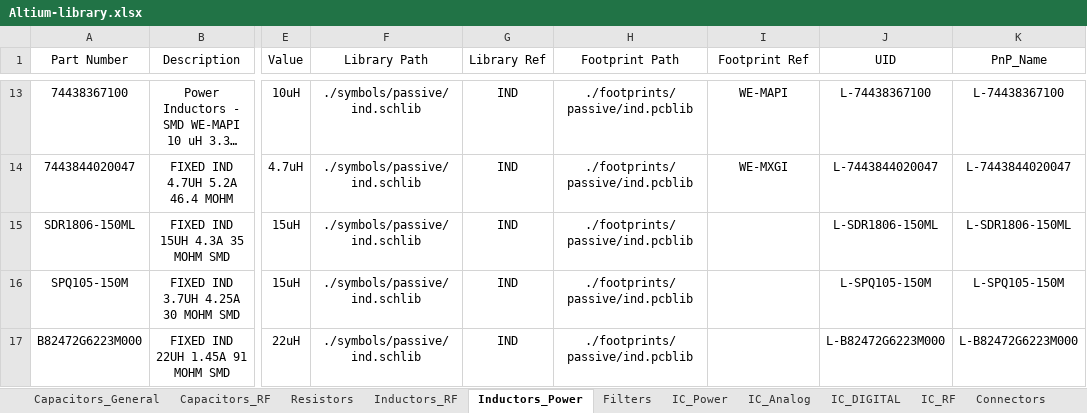
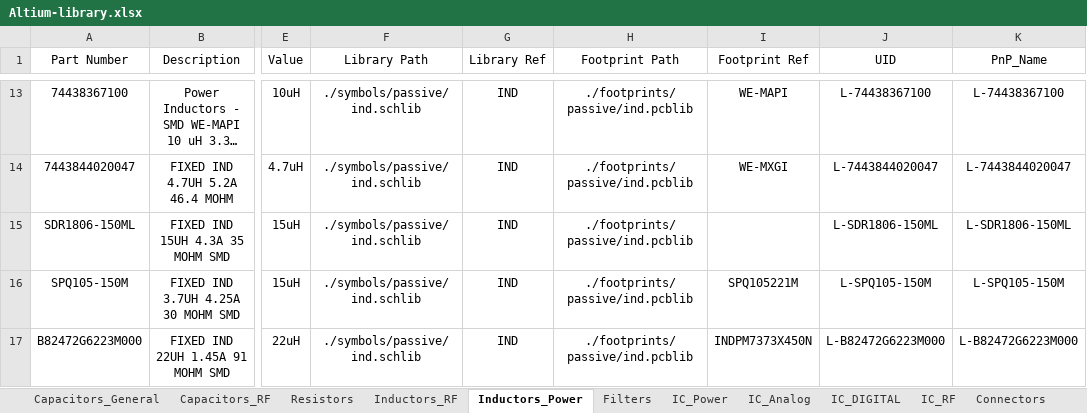
Before and after one commit to ShaddyGhost/Altium-Library, an Excel workbook: Altium-library.xlsx, sheet Inductors_Power, drawn as a sheet; only a part is shown, gaps mark what is left out; long unchanged cells end in …; values as stored, in another font and other column widths than the file's, no borders; conditional formats and table styles not drawn; the diff names each change by its address in the sheet, - before the commit and + after, or states it on an @@ line.

```diff
--- a/Altium-library.xlsx (sheet Inductors_Power)
+++ b/Altium-library.xlsx (sheet Inductors_Power)
-I16 (Footprint Ref): (empty)
+I16 (Footprint Ref): SPQ105221M
-I17 (Footprint Ref): (empty)
+I17 (Footprint Ref): INDPM7373X450N
```
Also changed, not shown: sheet Capacitors_RF, sheet IC_Analog, 9 other files.
